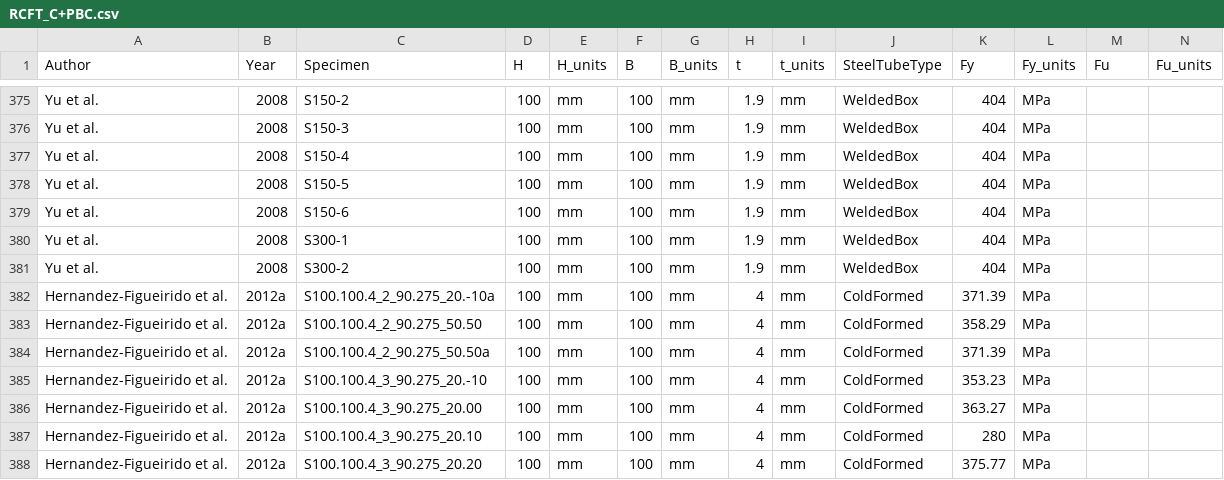
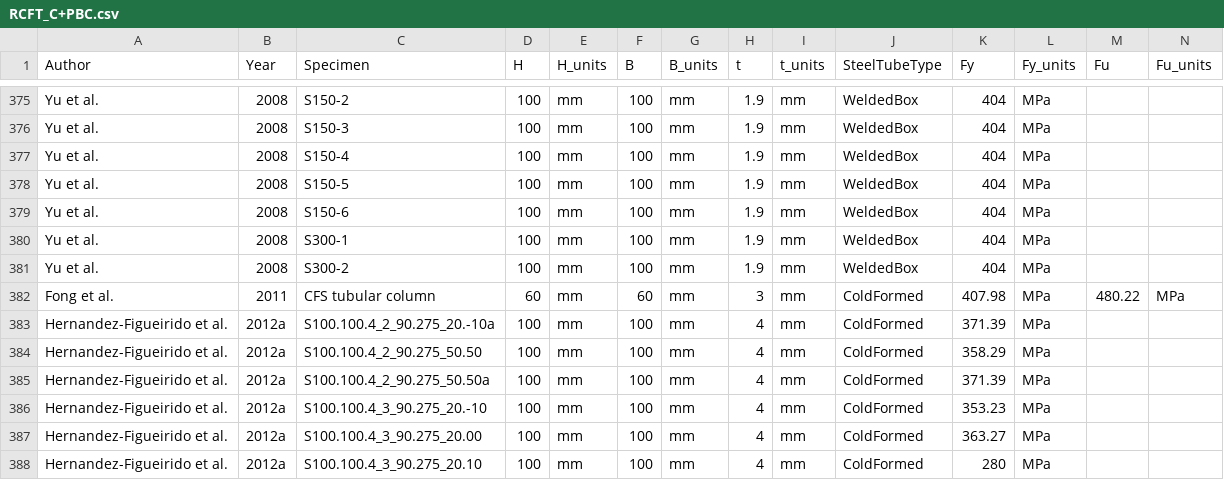
Before and after one commit to denavit/Composite-Column-Database, a CSV file: RCFT_C+PBC.csv, drawn as a sheet; only a part is shown, gaps mark what is left out; the shorter side is filled out with more unchanged rows; rows hold the shown columns only; the diff names each change by its address in the sheet, - before the commit and + after, or states it on an @@ line.

Commit message:
Adding Fong et al. 2011 data

```diff
--- a/RCFT_C+PBC.csv
+++ b/RCFT_C+PBC.csv
+row 382: Fong et al. | 2011 | CFS tubular column | 60 | mm | 60 | mm | 3 | mm | ColdFormed | 407.98 | MPa | 480.22 | MPa
```
Also changed, not shown: 1 other file.
